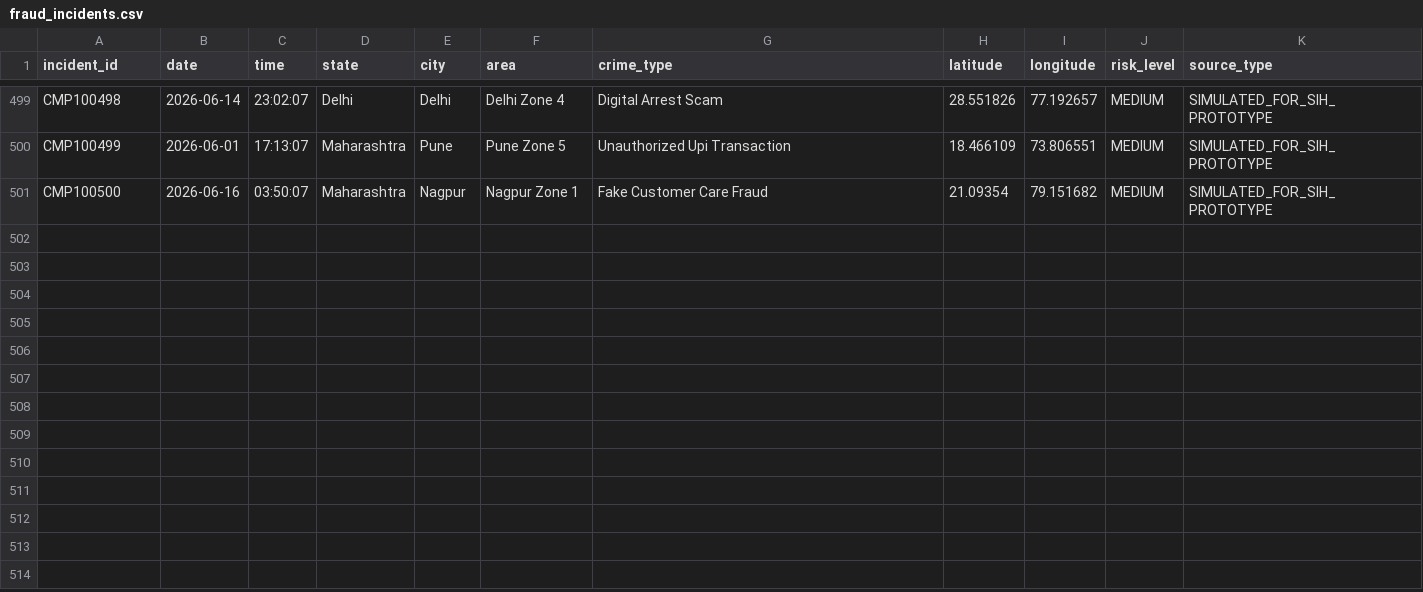
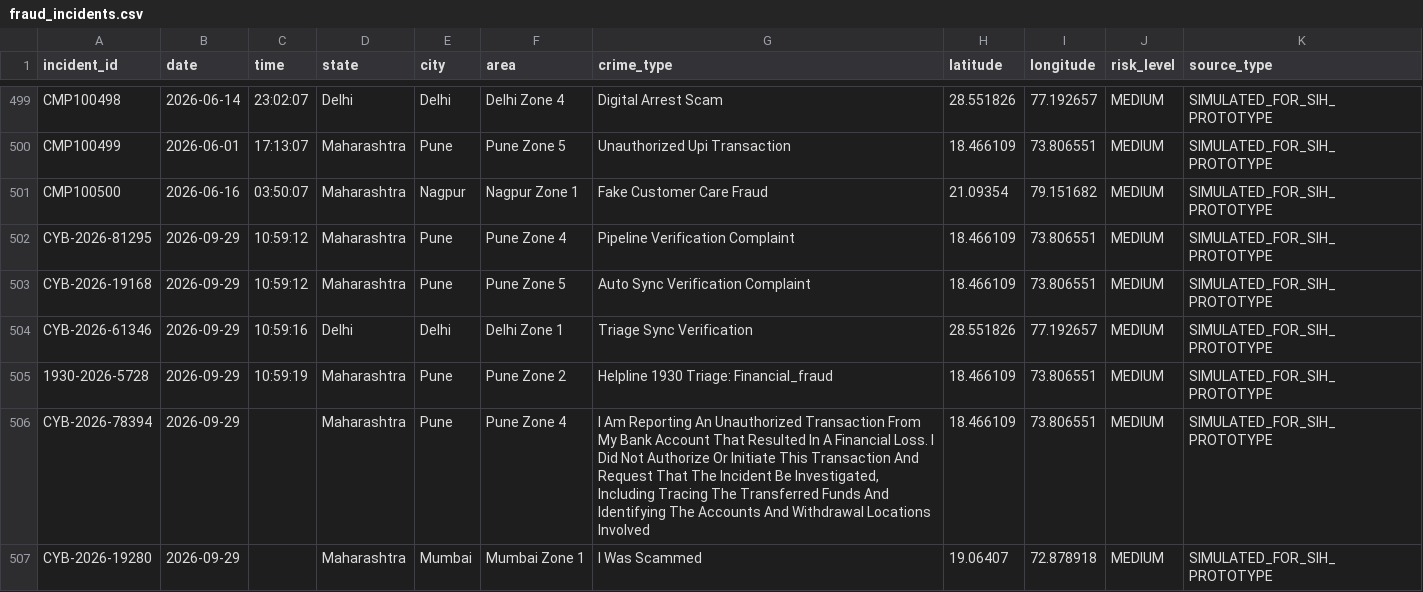
Before and after one commit to shlok-ac/nuevion, a CSV file: frontend/public/fraud_incidents.csv, drawn as a sheet; only a part is shown, gaps mark what is left out; the diff names each change by its address in the sheet, - before the commit and + after, or states it on an @@ line.

```diff
--- a/frontend/public/fraud_incidents.csv
+++ b/frontend/public/fraud_incidents.csv
+row 502: CYB-2026-81295 | 2026-09-29 | 10:59:12 | Maharashtra | Pune | Pune Zone 4 | Pipeline Verification Complaint | 18.466109 | 73.806551 | MEDIUM | SIMULATED_FOR_SIH_PROTOTYPE
+row 503: CYB-2026-19168 | 2026-09-29 | 10:59:12 | Maharashtra | Pune | Pune Zone 5 | Auto Sync Verification Complaint | 18.466109 | 73.806551 | MEDIUM | SIMULATED_FOR_SIH_PROTOTYPE
+row 504: CYB-2026-61346 | 2026-09-29 | 10:59:16 | Delhi | Delhi | Delhi Zone 1 | Triage Sync Verification | 28.551826 | 77.192657 | MEDIUM | SIMULATED_FOR_SIH_PROTOTYPE
+row 505: 1930-2026-5728 | 2026-09-29 | 10:59:19 | Maharashtra | Pune | Pune Zone 2 | Helpline 1930 Triage: Financial_fraud | 18.466109 | 73.806551 | MEDIUM | SIMULATED_FOR_SIH_PROTOTYPE
+row 506: CYB-2026-78394 | 2026-09-29 |  | Maharashtra | Pune | Pune Zone 4 | I Am Reporting An Unauthorized Transaction From My Bank Account That Resulted In A Financial Loss. I Did Not Authorize Or Initiate This Transaction And Request That The Incident Be Investigated, Including Tracing The Transferred Funds And Identifying The Accounts And Withdrawal Locations Involved | 18.466109 | 73.806551 | MEDIUM | SIMULATED_FOR_SIH_PROTOTYPE
+row 507: CYB-2026-19280 | 2026-09-29 |  | Maharashtra | Mumbai | Mumbai Zone 1 | I Was Scammed | 19.06407 | 72.878918 | MEDIUM | SIMULATED_FOR_SIH_PROTOTYPE
```
Also changed, not shown: 17 other files.
